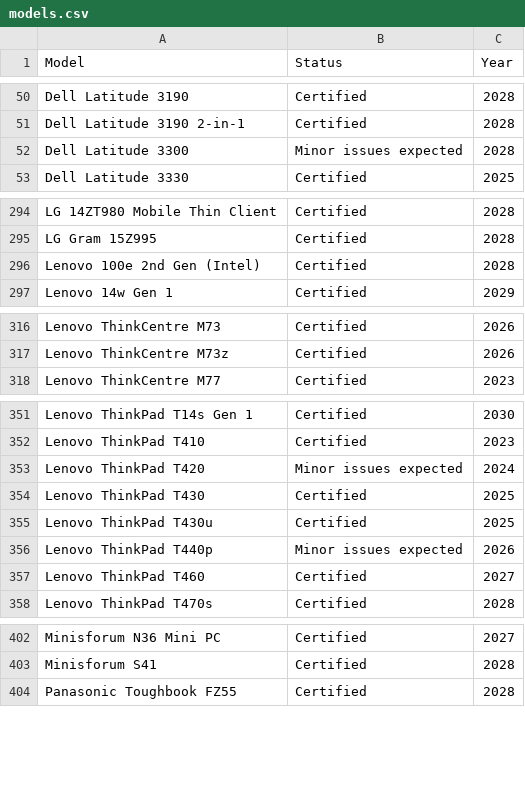
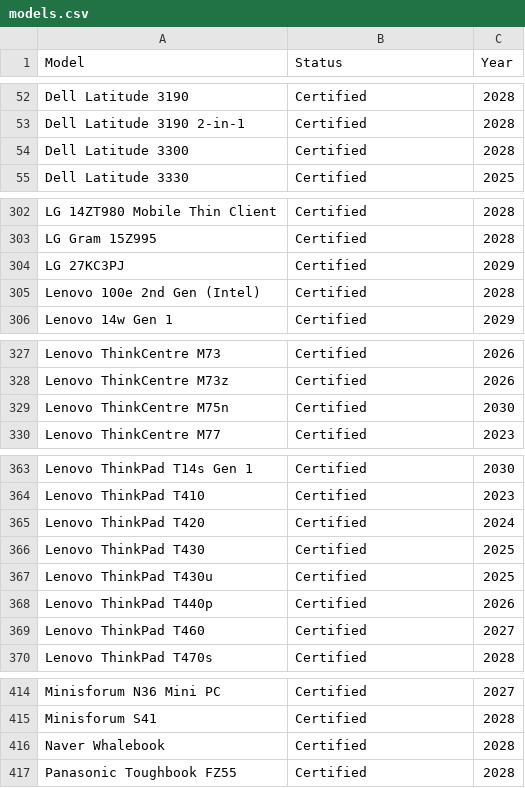
Before and after one commit to fclairamb/chrome-os-flex-models-list, a CSV file: models.csv, drawn as a sheet; only a part is shown, gaps mark what is left out; the diff covers the shown part only.

```diff
--- a/models.csv
+++ b/models.csv
@@ -51,3 +53,3 @@ Dell Latitude 3190,Certified,2028
 Dell Latitude 3190 2-in-1,Certified,2028
-Dell Latitude 3300,Minor issues expected,2028
+Dell Latitude 3300,Certified,2028
 Dell Latitude 3330,Certified,2025
@@ -295,2 +303,3 @@ LG 14ZT980 Mobile Thin Client,Certified,2028
 LG Gram 15Z995,Certified,2028
+LG 27KC3PJ,Certified,2029
 Lenovo 100e 2nd Gen (Intel),Certified,2028
@@ -317,2 +328,3 @@ Lenovo ThinkCentre M73,Certified,2026
 Lenovo ThinkCentre M73z,Certified,2026
+Lenovo ThinkCentre M75n,Certified,2030
 Lenovo ThinkCentre M77,Certified,2023
@@ -352,6 +364,6 @@ Lenovo ThinkPad T14s Gen 1,Certified,2030
 Lenovo ThinkPad T410,Certified,2023
-Lenovo ThinkPad T420,Minor issues expected,2024
+Lenovo ThinkPad T420,Certified,2024
 Lenovo ThinkPad T430,Certified,2025
 Lenovo ThinkPad T430u,Certified,2025
-Lenovo ThinkPad T440p,Minor issues expected,2026
+Lenovo ThinkPad T440p,Certified,2026
 Lenovo ThinkPad T460,Certified,2027
@@ -403,2 +415,3 @@ Minisforum N36 Mini PC,Certified,2027
 Minisforum S41,Certified,2028
+Naver Whalebook,Certified,2028
 Panasonic Toughbook FZ55,Certified,2028
```
Also changed, not shown: 11 added rows, 1 removed row and 5 edited cells elsewhere in this file, 1 other file.
